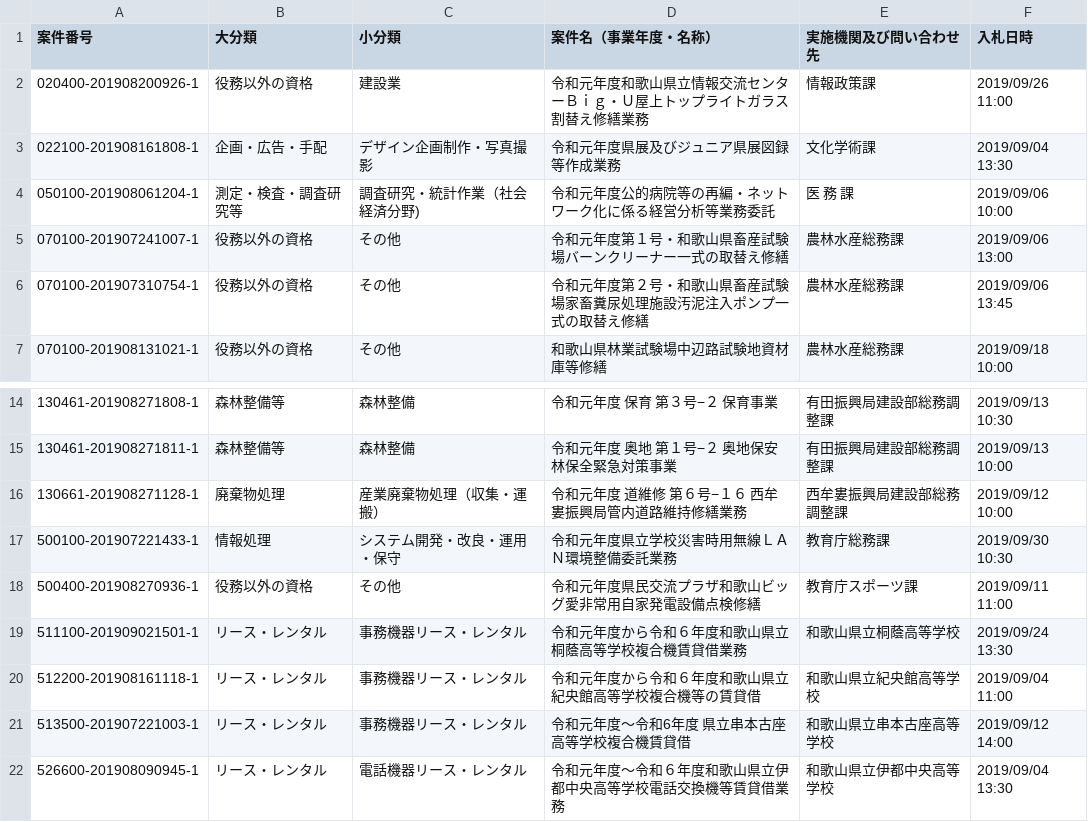
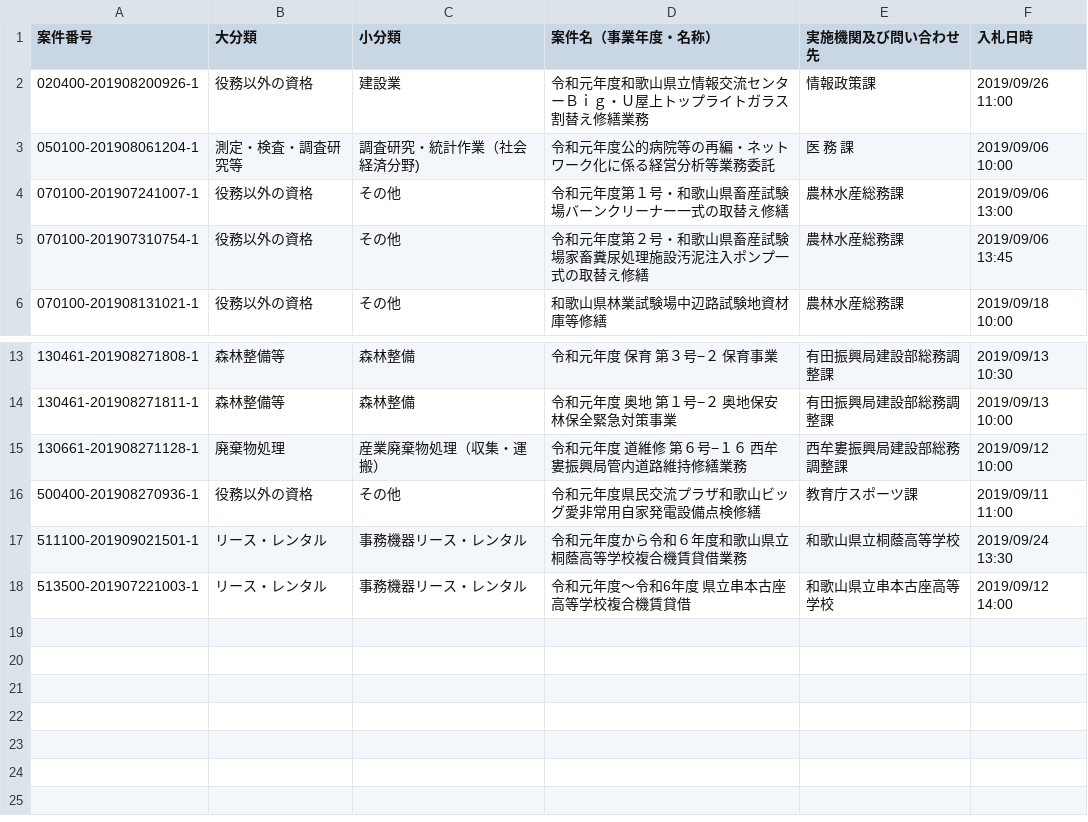
Before and after one commit to wakayama-pref-org/Services-procurement-bid--estimate--information_General-competitive-bidding-conditionally, a CSV file: csv/services-procurement-bid--estimate--information_general-competitive-bidding-conditionally.csv, drawn as a sheet; only a part is shown, gaps mark what is left out; the diff names each change by its address in the sheet, - before the commit and + after, or states it on an @@ line.

```diff
--- a/csv/services-procurement-bid--estimate--information_general-competitive-bidding-conditionally.csv
+++ b/csv/services-procurement-bid--estimate--information_general-competitive-bidding-conditionally.csv
-row 3: 022100-201908161808-1 | 企画・広告・手配 | デザイン企画制作・写真撮影 | 令和元年度県展及びジュニア県展図録等作成業務 | 文化学術課 | 2019/09/04 13:30
-row 17: 500100-201907221433-1 | 情報処理 | システム開発・改良・運用・保守 | 令和元年度県立学校災害時用無線ＬＡＮ環境整備委託業務 | 教育庁総務課 | 2019/09/30 10:30
-row 20: 512200-201908161118-1 | リース・レンタル | 事務機器リース・レンタル | 令和元年度から令和６年度和歌山県立紀央館高等学校複合機等の賃貸借 | 和歌山県立紀央館高等学校 | 2019/09/04 11:00
-row 22: 526600-201908090945-1 | リース・レンタル | 電話機器リース・レンタル | 令和元年度〜令和６年度和歌山県立伊都中央高等学校電話交換機等賃貸借業務 | 和歌山県立伊都中央高等学校 | 2019/09/04 13:30
```
Also changed, not shown: 1 other file.
